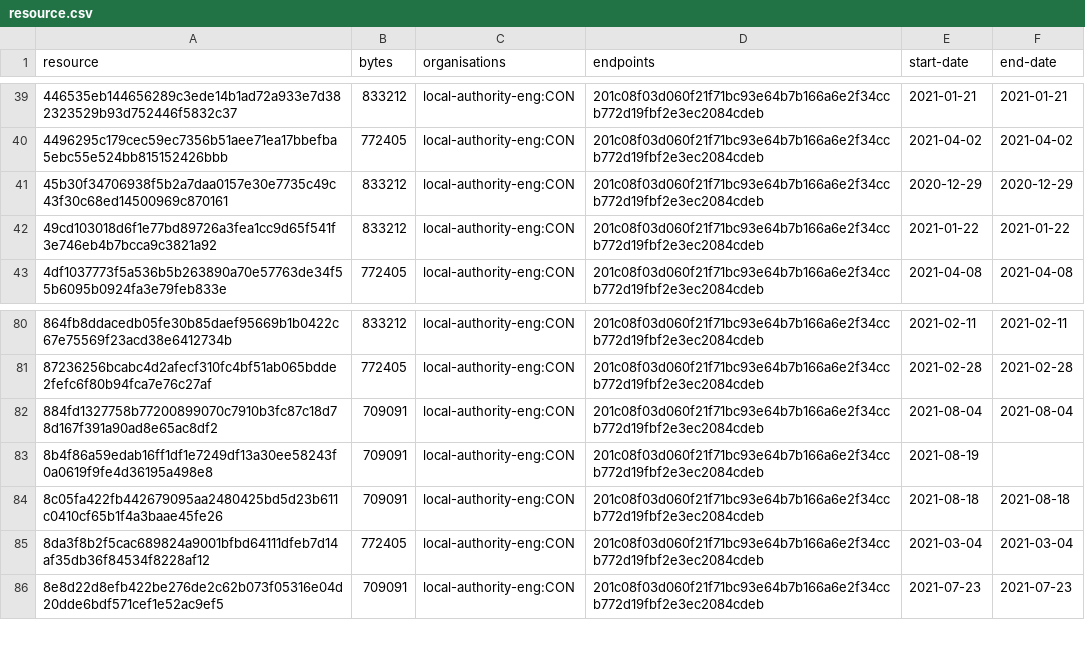
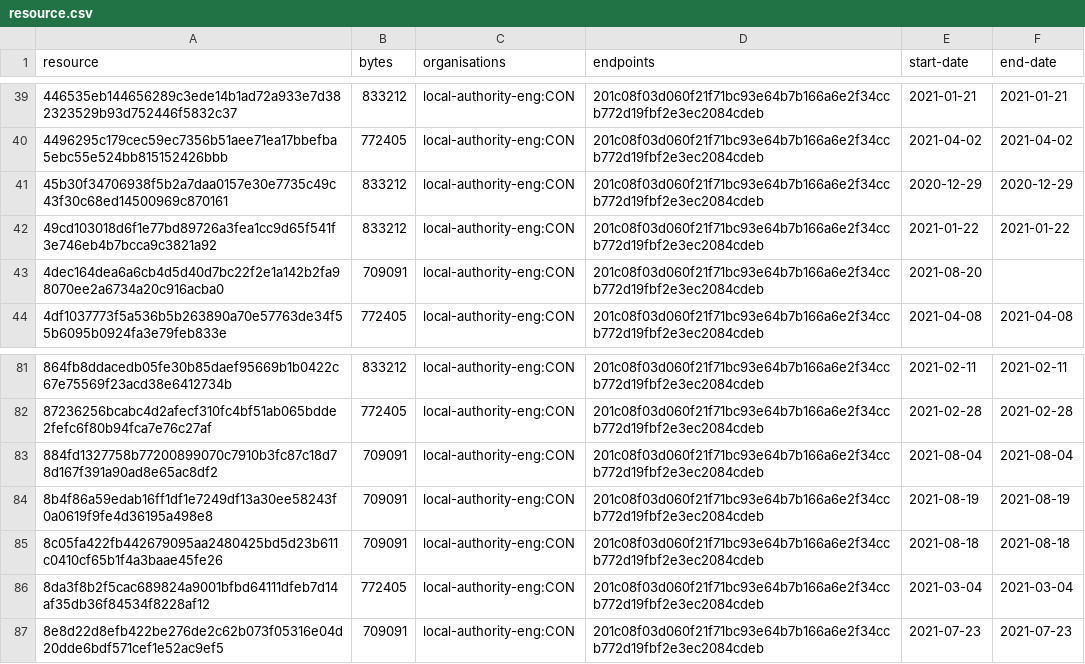
Before and after one commit to digital-land/brownfield-site-collection, a CSV file: collection/resource.csv, drawn as a sheet; only a part is shown, gaps mark what is left out.

```diff
--- a/collection/resource.csv
+++ b/collection/resource.csv
@@ -42,2 +42,3 @@ resource,bytes,organisations,endpoints,start-date,end-date
 49cd103018d6f1e77bd89726a3fea1cc9d65f541f3e746eb4b7bcca9c3821a92,833212,local-authority-eng:CON,201c08f03d060f21f71bc93e64b7b166a6e2f34ccb772d19fbf2e3ec2084cdeb,2021-01-22,2021-01-22
+4dec164dea6a6cb4d5d40d7bc22f2e1a142b2fa98070ee2a6734a20c916acba0,709091,local-authority-eng:CON,201c08f03d060f21f71bc93e64b7b166a6e2f34ccb772d19fbf2e3ec2084cdeb,2021-08-20,
 4df1037773f5a536b5b263890a70e57763de34f55b6095b0924fa3e79feb833e,772405,local-authority-eng:CON,201c08f03d060f21f71bc93e64b7b166a6e2f34ccb772d19fbf2e3ec2084cdeb,2021-04-08,2021-04-08
@@ -82,3 +83,3 @@ resource,bytes,organisations,endpoints,start-date,end-date
 884fd1327758b77200899070c7910b3fc87c18d78d167f391a90ad8e65ac8df2,709091,local-authority-eng:CON,201c08f03d060f21f71bc93e64b7b166a6e2f34ccb772d19fbf2e3ec2084cdeb,2021-08-04,2021-08-04
-8b4f86a59edab16ff1df1e7249df13a30ee58243f0a0619f9fe4d36195a498e8,709091,local-authority-eng:CON,201c08f03d060f21f71bc93e64b7b166a6e2f34ccb772d19fbf2e3ec2084cdeb,2021-08-19,
+8b4f86a59edab16ff1df1e7249df13a30ee58243f0a0619f9fe4d36195a498e8,709091,local-authority-eng:CON,201c08f03d060f21f71bc93e64b7b166a6e2f34ccb772d19fbf2e3ec2084cdeb,2021-08-19,2021-08-19
 8c05fa422fb442679095aa2480425bd5d23b611c0410cf65b1f4a3baae45fe26,709091,local-authority-eng:CON,201c08f03d060f21f71bc93e64b7b166a6e2f34ccb772d19fbf2e3ec2084cdeb,2021-08-18,2021-08-18
```
Also changed, not shown: collection/log.csv, 1 other file.
